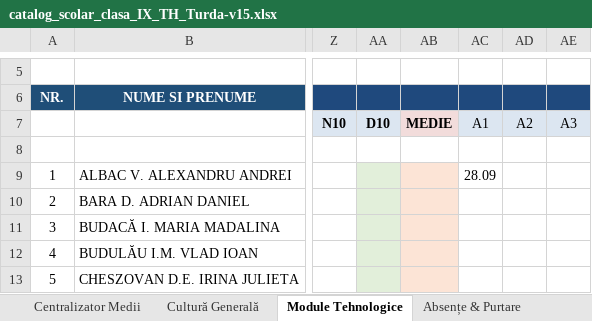
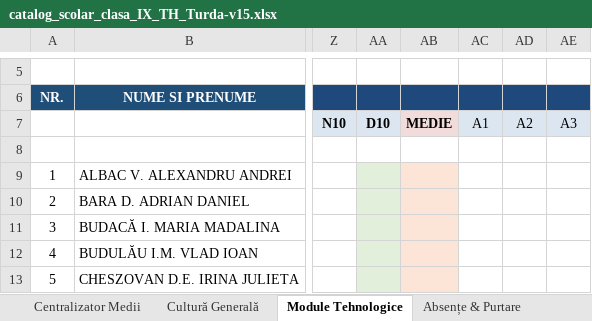
Before and after one commit to profudeconta-sketch/catalog-online, an Excel workbook: catalog_scolar_clasa_IX_TH_Turda-v15.xlsx, sheet Module Tehnologice, drawn as a sheet; only a part is shown, gaps mark what is left out; values as stored, in another font and other column widths than the file's, no borders; the diff names each change by its address in the sheet, - before the commit and + after, or states it on an @@ line.

```diff
--- a/catalog_scolar_clasa_IX_TH_Turda-v15.xlsx (sheet Module Tehnologice)
+++ b/catalog_scolar_clasa_IX_TH_Turda-v15.xlsx (sheet Module Tehnologice)
-AC9: 28.09
+AC9: (empty)
```
Also changed, not shown: sheet Absențe & Purtare, sheet Centralizator Medii.
